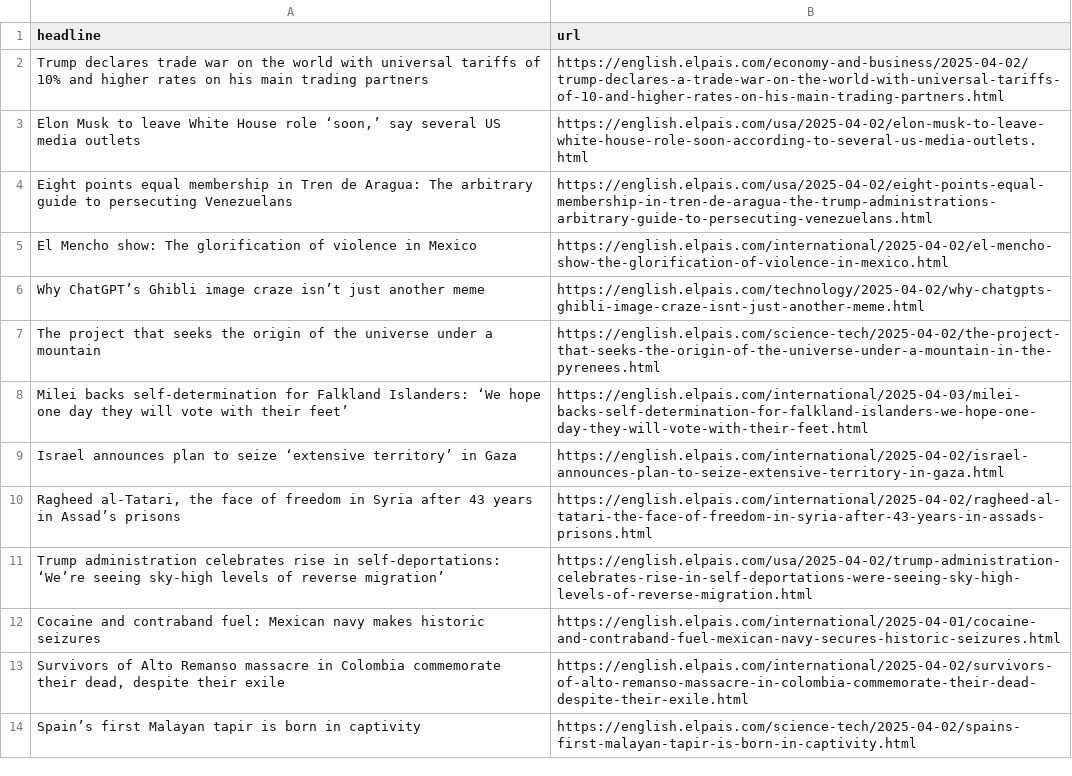
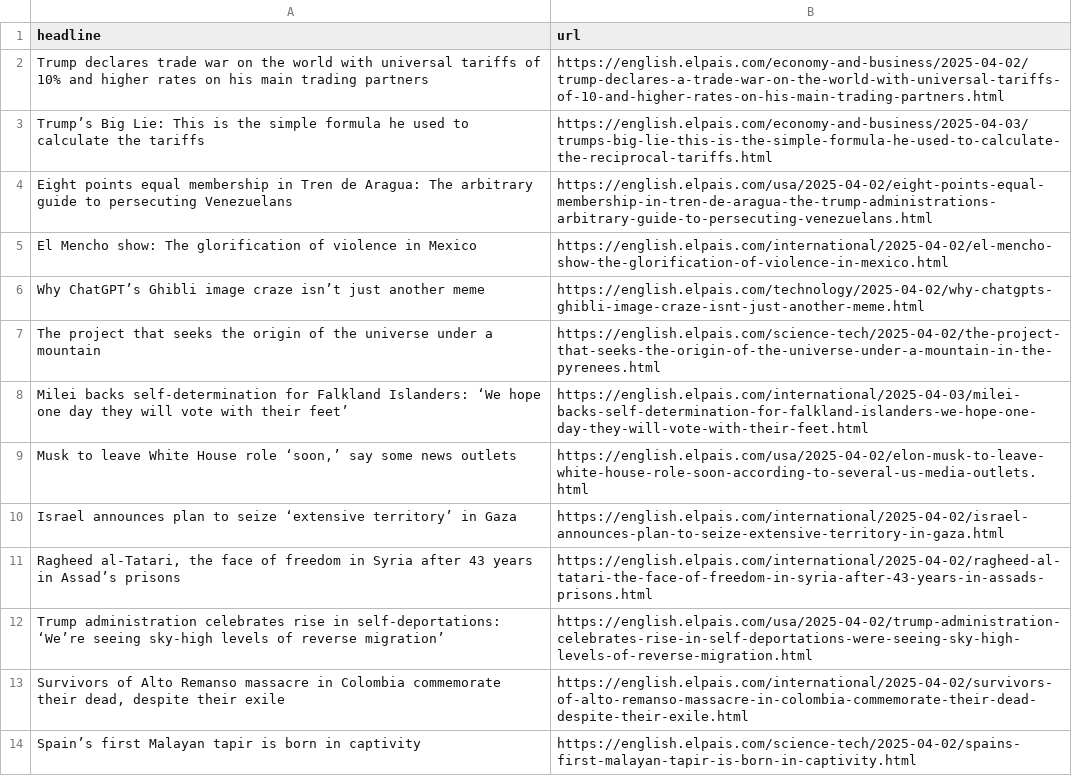
Before and after one commit to cmgsalazar/el-pais-autoscraper, a CSV file: headlines.csv, drawn as a sheet; only a part is shown.

```diff
--- a/headlines.csv
+++ b/headlines.csv
@@ -2,3 +2,3 @@ headline,url
 Trump declares trade war on the world with universal tariffs of 10% and higher rates on his main trading partners,https://english.elpais.com/economy-and-business/2025-04-02/trump-declares-a-trade-war-on-the-world-with-universal-tariffs-of-10-and-higher-rates-on-his-main-trading-partners.html
-"Elon Musk to leave White House role ‘soon,’ say several US media outlets",https://english.elpais.com/usa/2025-04-02/elon-musk-to-leave-white-house-role-soon-according-to-several-us-media-outlets.html
+Trump’s Big Lie: This is the simple formula he used to calculate the tariffs,https://english.elpais.com/economy-and-business/2025-04-03/trumps-big-lie-this-is-the-simple-formula-he-used-to-calculate-the-reciprocal-tariffs.html
 Eight points equal membership in Tren de Aragua: The arbitrary guide to persecuting Venezuelans,https://english.elpais.com/usa/2025-04-02/eight-points-equal-membership-in-tren-de-aragua-the-trump-administrations-arbitrary-guide-to-persecuting-venezuelans.html
@@ -8,2 +8,3 @@ The project that seeks the origin of the universe under a mountain ,https://eng
 Milei backs self-determination for Falkland Islanders: ‘We hope one day they will vote with their feet’,https://english.elpais.com/international/2025-04-03/milei-backs-self-determination-for-falkland-islanders-we-hope-one-day-they-will-vote-with-their-feet.html
+"Musk to leave White House role ‘soon,’ say some news outlets",https://english.elpais.com/usa/2025-04-02/elon-musk-to-leave-white-house-role-soon-according-to-several-us-media-outlets.html
 Israel announces plan to seize ‘extensive territory’ in Gaza,https://english.elpais.com/international/2025-04-02/israel-announces-plan-to-seize-extensive-territory-in-gaza.html
@@ -11,3 +12,2 @@ Israel announces plan to seize ‘extensive territory’ in Gaza,https://english
 Trump administration celebrates rise in self-deportations: ‘We’re seeing sky-high levels of reverse migration’,https://english.elpais.com/usa/2025-04-02/trump-administration-celebrates-rise-in-self-deportations-were-seeing-sky-high-levels-of-reverse-migration.html
-Cocaine and contraband fuel: Mexican navy makes historic seizures,https://english.elpais.com/international/2025-04-01/cocaine-and-contraband-fuel-mexican-navy-secures-historic-seizures.html
 "Survivors of Alto Remanso massacre in Colombia commemorate their dead, despite their exile",https://english.elpais.com/international/2025-04-02/survivors-of-alto-remanso-massacre-in-colombia-commemorate-their-dead-despite-their-exile.html
```
